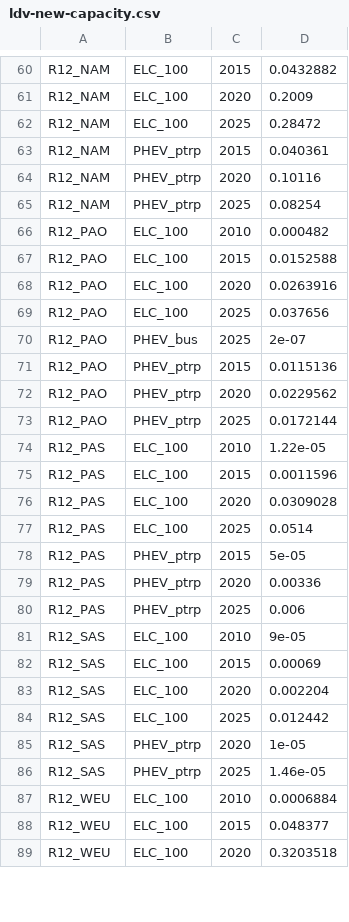
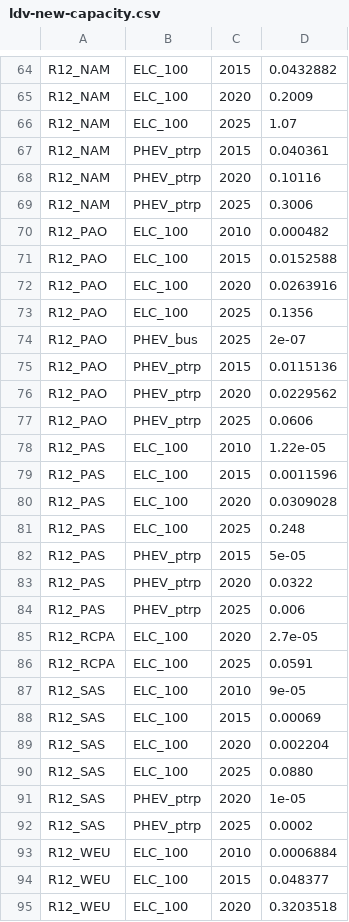
Before and after one commit to yiyi1991/message-ix-models, a CSV file: message_ix_models/data/transport/R12/ldv-new-capacity.csv, drawn as a sheet; only a part is shown, gaps mark what is left out; the diff covers the shown part only.

```diff
--- a/message_ix_models/data/transport/R12/ldv-new-capacity.csv
+++ b/message_ix_models/data/transport/R12/ldv-new-capacity.csv
@@ -61,6 +65,6 @@ R12_NAM,  ELC_100,    2015,     0.0432882
 R12_NAM,  ELC_100,    2020,     0.2009
-R12_NAM,  ELC_100,    2025,     0.28472
+R12_NAM,  ELC_100,    2025,     1.07
 R12_NAM,  PHEV_ptrp,  2015,     0.040361
 R12_NAM,  PHEV_ptrp,  2020,     0.10116
-R12_NAM,  PHEV_ptrp,  2025,     0.08254
+R12_NAM,  PHEV_ptrp,  2025,     0.3006
 R12_PAO,  ELC_100,    2010,     0.000482
@@ -68,3 +72,3 @@ R12_PAO,  ELC_100,    2015,     0.0152588
 R12_PAO,  ELC_100,    2020,     0.0263916
-R12_PAO,  ELC_100,    2025,     0.037656
+R12_PAO,  ELC_100,    2025,     0.1356
 R12_PAO,  PHEV_bus,   2025,     2e-07
@@ -72,3 +76,3 @@ R12_PAO,  PHEV_ptrp,  2015,     0.0115136
 R12_PAO,  PHEV_ptrp,  2020,     0.0229562
-R12_PAO,  PHEV_ptrp,  2025,     0.0172144
+R12_PAO,  PHEV_ptrp,  2025,     0.0606
 R12_PAS,  ELC_100,    2010,     1.22e-05
@@ -76,6 +80,8 @@ R12_PAS,  ELC_100,    2015,     0.0011596
 R12_PAS,  ELC_100,    2020,     0.0309028
-R12_PAS,  ELC_100,    2025,     0.0514
+R12_PAS,  ELC_100,    2025,     0.248
 R12_PAS,  PHEV_ptrp,  2015,     5e-05
-R12_PAS,  PHEV_ptrp,  2020,     0.00336
+R12_PAS,  PHEV_ptrp,  2020,     0.0322
 R12_PAS,  PHEV_ptrp,  2025,     0.006
+R12_RCPA, ELC_100,    2020,     2.7e-05
+R12_RCPA, ELC_100,    2025,     0.0591
 R12_SAS,  ELC_100,    2010,     9e-05
@@ -83,5 +89,5 @@ R12_SAS,  ELC_100,    2015,     0.00069
 R12_SAS,  ELC_100,    2020,     0.002204
-R12_SAS,  ELC_100,    2025,     0.012442
+R12_SAS,  ELC_100,    2025,     0.0880
 R12_SAS,  PHEV_ptrp,  2020,     1e-05
-R12_SAS,  PHEV_ptrp,  2025,     1.46e-05
+R12_SAS,  PHEV_ptrp,  2025,     0.0002
 R12_WEU,  ELC_100,    2010,     0.0006884
```
Also changed, not shown: 6 added rows and 14 edited cells elsewhere in this file.
